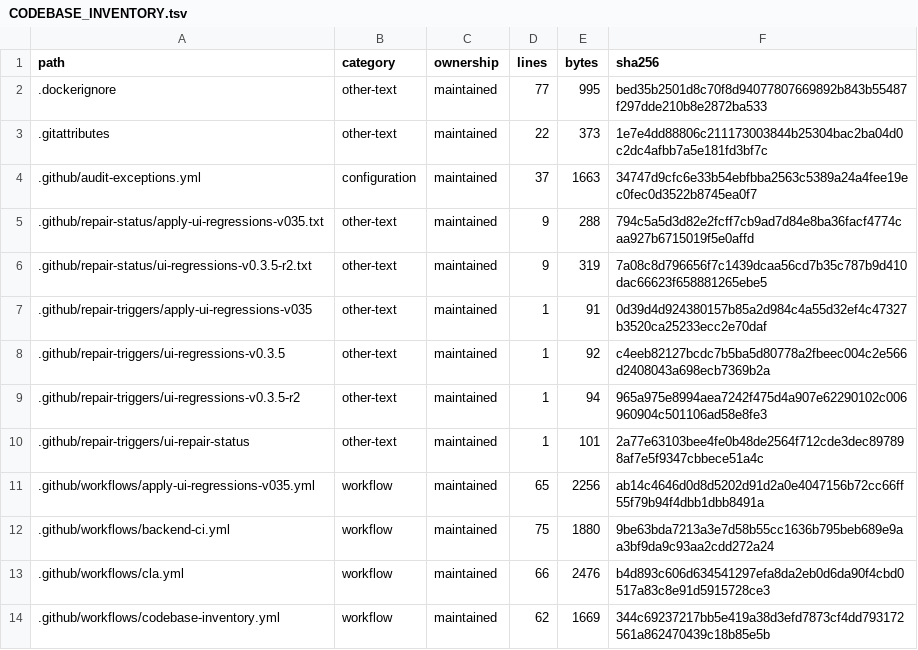
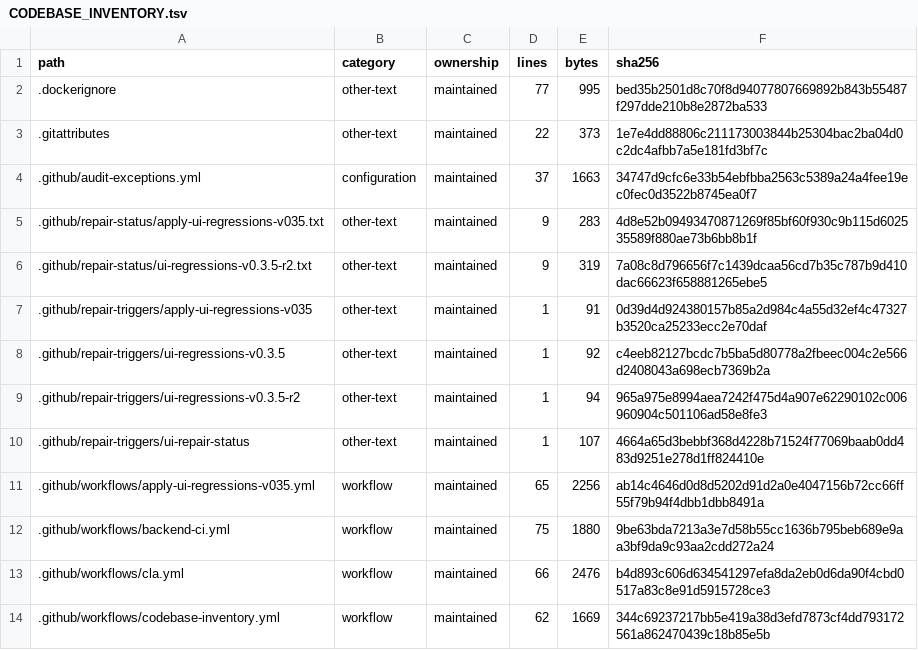
Before and after one commit to WilliamWang1721/LightBridge, a TSV file: docs/architecture/CODEBASE_INVENTORY.tsv, drawn as a sheet; only a part is shown.

```diff
--- a/docs/architecture/CODEBASE_INVENTORY.tsv
+++ b/docs/architecture/CODEBASE_INVENTORY.tsv
@@ -4,3 +4,3 @@ path	category	ownership	lines	bytes	sha256
 .github/audit-exceptions.yml	configuration	maintained	37	1663	34747d9cfc6e33b54ebfbba2563c5389a24a4fee19ec0fec0d3522b8745ea0f7
-.github/repair-status/apply-ui-regressions-v035.txt	other-text	maintained	9	288	794c5a5d3d82e2fcff7cb9ad7d84e8ba36facf4774caa927b6715019f5e0affd
+.github/repair-status/apply-ui-regressions-v035.txt	other-text	maintained	9	283	4d8e52b09493470871269f85bf60f930c9b115d602535589f880ae73b6bb8b1f
 .github/repair-status/ui-regressions-v0.3.5-r2.txt	other-text	maintained	9	319	7a08c8d796656f7c1439dcaa56cd7b35c787b9d410dac66623f658881265ebe5
@@ -9,3 +9,3 @@ path	category	ownership	lines	bytes	sha256
 .github/repair-triggers/ui-regressions-v0.3.5-r2	other-text	maintained	1	94	965a975e8994aea7242f475d4a907e62290102c006960904c501106ad58e8fe3
-.github/repair-triggers/ui-repair-status	other-text	maintained	1	101	2a77e63103bee4fe0b48de2564f712cde3dec897898af7e5f9347cbbece51a4c
+.github/repair-triggers/ui-repair-status	other-text	maintained	1	107	4664a65d3bebbf368d4228b71524f77069baab0dd483d9251e278d1ff824410e
 .github/workflows/apply-ui-regressions-v035.yml	workflow	maintained	65	2256	ab14c4646d0d8d5202d91d2a0e4047156b72cc66ff55f79b94f4dbb1dbb8491a
```
